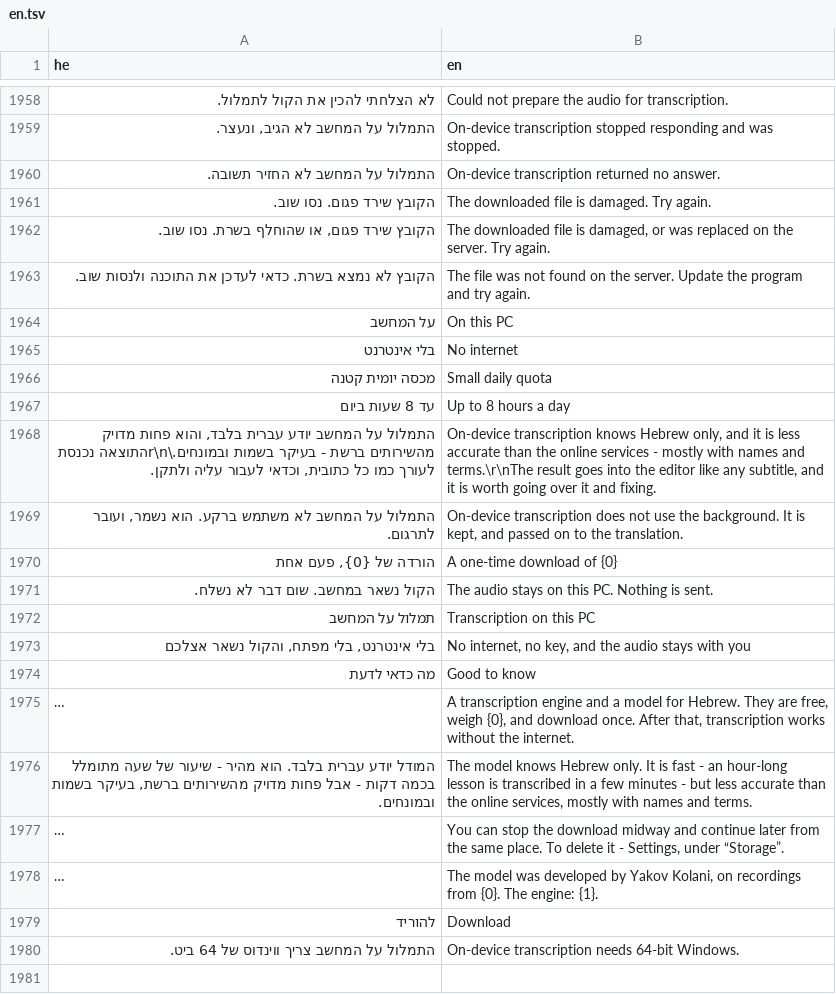
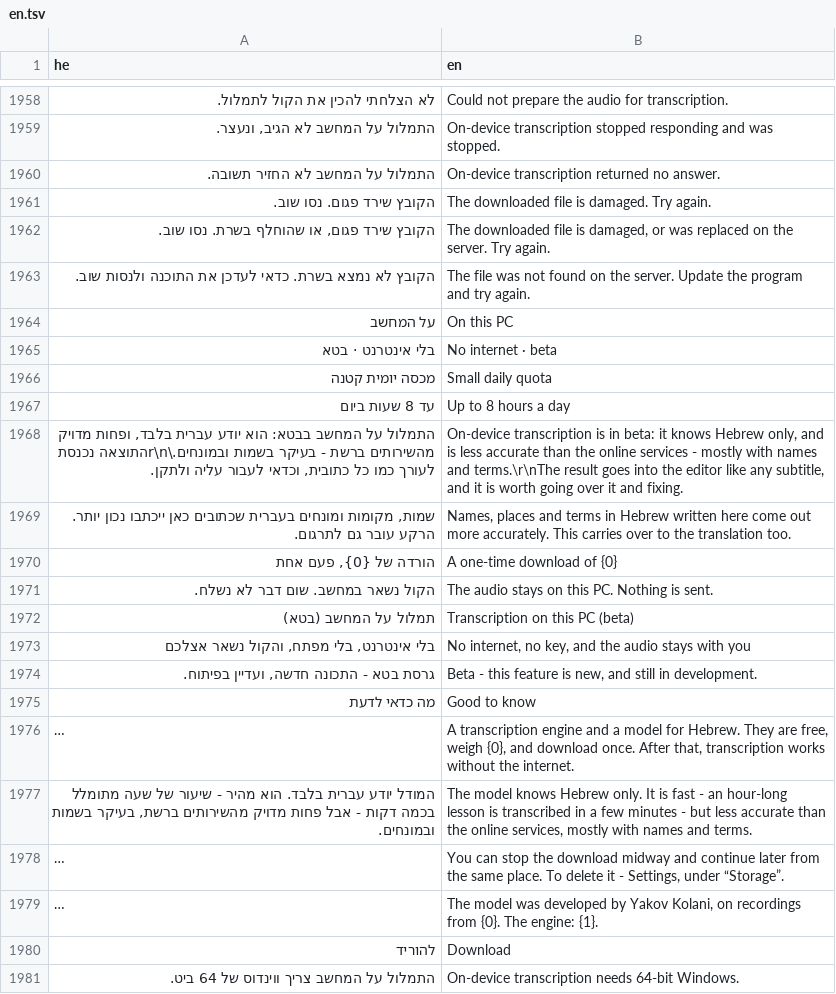
Before and after one commit to BeniaBot/subtitle-studio, a TSV file: build/lang/en.tsv, drawn as a sheet; only a part is shown, gaps mark what is left out; the shorter side is filled out with more unchanged rows; long unchanged cells end in …; removed rows and columns are numbered as before the commit, all else as after; the diff names each change by its address in the sheet, - before the commit and + after, or states it on an @@ line.

```diff
--- a/build/lang/en.tsv
+++ b/build/lang/en.tsv
-row 1965: בלי אינטרנט | No internet
+row 1965: בלי אינטרנט · בטא | No internet · beta
-A1968 (he): …על המחשב יודע עברית בלבד, והוא פחות מדויק מהשירותים…
+A1968 (he): …על המחשב בבטא: הוא יודע עברית בלבד, ופחות מדויק מהשירותים…
-B1968 (en): On-device transcription knows Hebrew only, and it is less…
+B1968 (en): On-device transcription is in beta: it knows Hebrew only, and is less…
-row 1969: התמלול על המחשב לא משתמש ברקע. הוא נשמר, ועובר לתרגום. | On-device transcription does not use the background. It is kept, and passed on to the translation.
+row 1969: שמות, מקומות ומונחים בעברית שכתובים כאן ייכתבו נכון יותר. הרקע עובר גם לתרגום. | Names, places and terms in Hebrew written here come out more accurately. This carries over to the translation too.
-A1972 (he): תמלול על המחשב
+A1972 (he): תמלול על המחשב (בטא)
-B1972 (en): Transcription on this PC
+B1972 (en): Transcription on this PC (beta)
+row 1974: גרסת בטא - התכונה חדשה, ועדיין בפיתוח. | Beta - this feature is new, and still in development.
```
Also changed, not shown: 12 other files.
